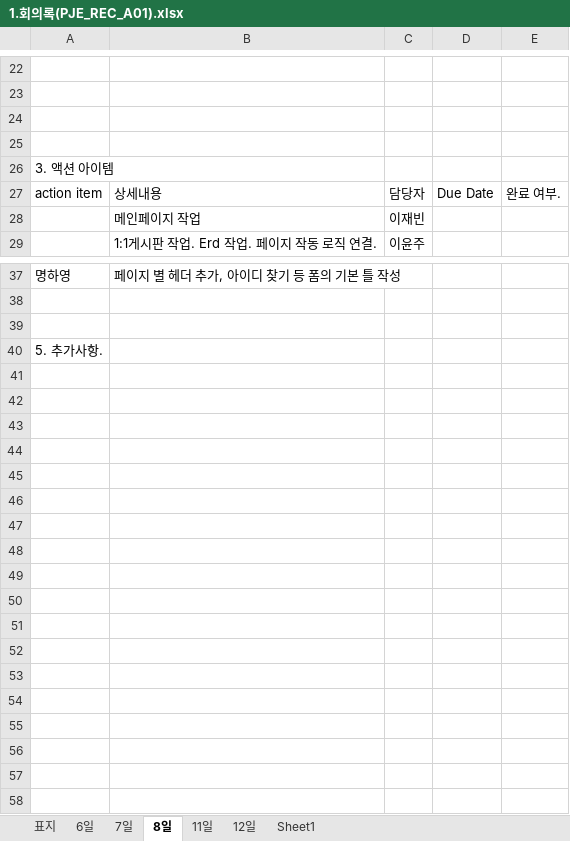
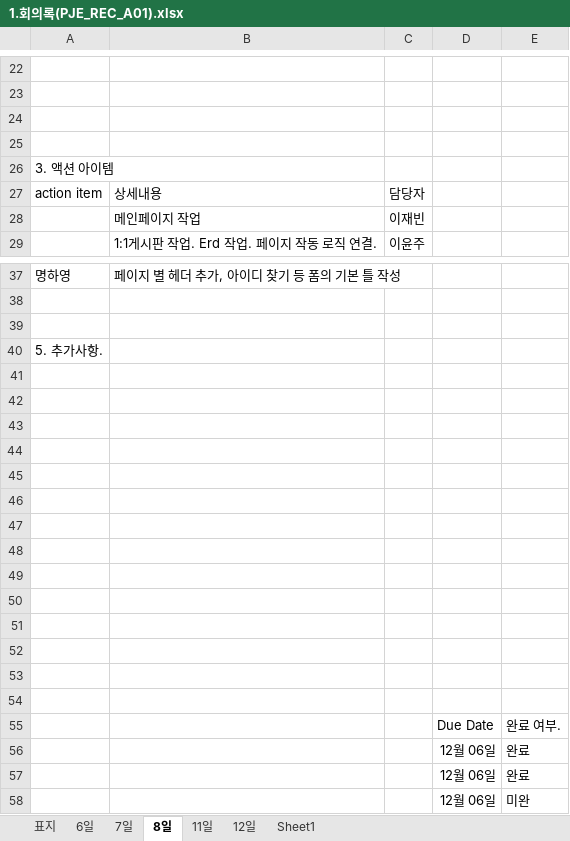
Before and after one commit to yyoonjju/Sprint1, an Excel workbook: 프로젝트 서류/1.회의록(PJE_REC_A01).xlsx, sheet 8일, drawn as a sheet; only a part is shown, gaps mark what is left out; values as stored, in another font and other column widths than the file's, no borders; the diff names each change by its address in the sheet, - before the commit and + after, or states it on an @@ line.

```diff
--- a/프로젝트 서류/1.회의록(PJE_REC_A01).xlsx (sheet 8일)
+++ b/프로젝트 서류/1.회의록(PJE_REC_A01).xlsx (sheet 8일)
-D27: Due Date
+D27: (empty)
-E27: 완료 여부.
+E27: (empty)
+row 41: (empty)
+row 42: (empty)
+row 43: (empty)
+row 44: (empty)
+row 45: (empty)
+row 46: (empty)
+row 47: (empty)
+row 48: (empty)
+row 49: (empty)
+row 50: (empty)
+row 51: (empty)
+row 52: (empty)
+row 53: (empty)
+row 54: (empty)
+row 55:  |  |  | Due Date | 완료 여부.
+row 56:  |  |  | 12월 06일 | 완료
+row 57:  |  |  | 12월 06일 | 완료
+row 58:  |  |  | 12월 06일 | 미완
```
Also changed, not shown: sheet 11일, sheet 12일, sheet 7일.
